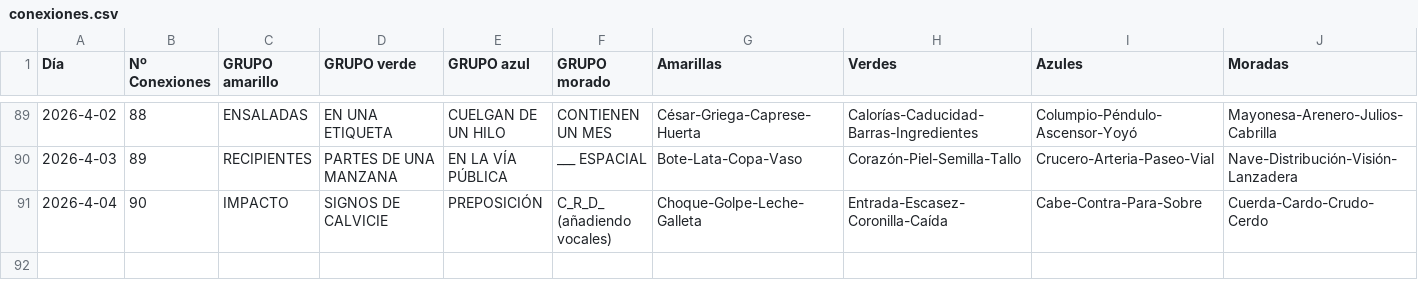
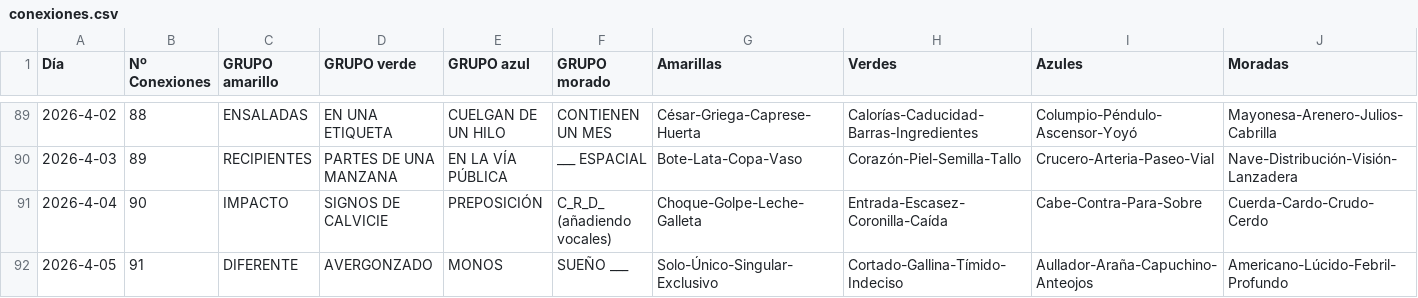
Before and after one commit to Pedrobf99/Conexiones, a CSV file: conexiones.csv, drawn as a sheet; only a part is shown, gaps mark what is left out.

Commit message:
Update conexiones.csv

```diff
--- a/conexiones.csv
+++ b/conexiones.csv
@@ -91 +91,2 @@ Día,Nº Conexiones,GRUPO amarillo,GRUPO verde,GRUPO azul,GRUPO morado,Amarillas
 2026-4-04,90,IMPACTO,SIGNOS DE CALVICIE,PREPOSICIÓN,C_R_D_ (añadiendo vocales),Choque-Golpe-Leche-Galleta,Entrada-Escasez-Coronilla-Caída,Cabe-Contra-Para-Sobre,Cuerda-Cardo-Crudo-Cerdo
+2026-4-05,91,DIFERENTE,AVERGONZADO,MONOS,SUEÑO ___,Solo-Único-Singular-Exclusivo,Cortado-Gallina-Tímido-Indeciso,Aullador-Araña-Capuchino-Anteojos,Americano-Lúcido-Febril-Profundo
```
